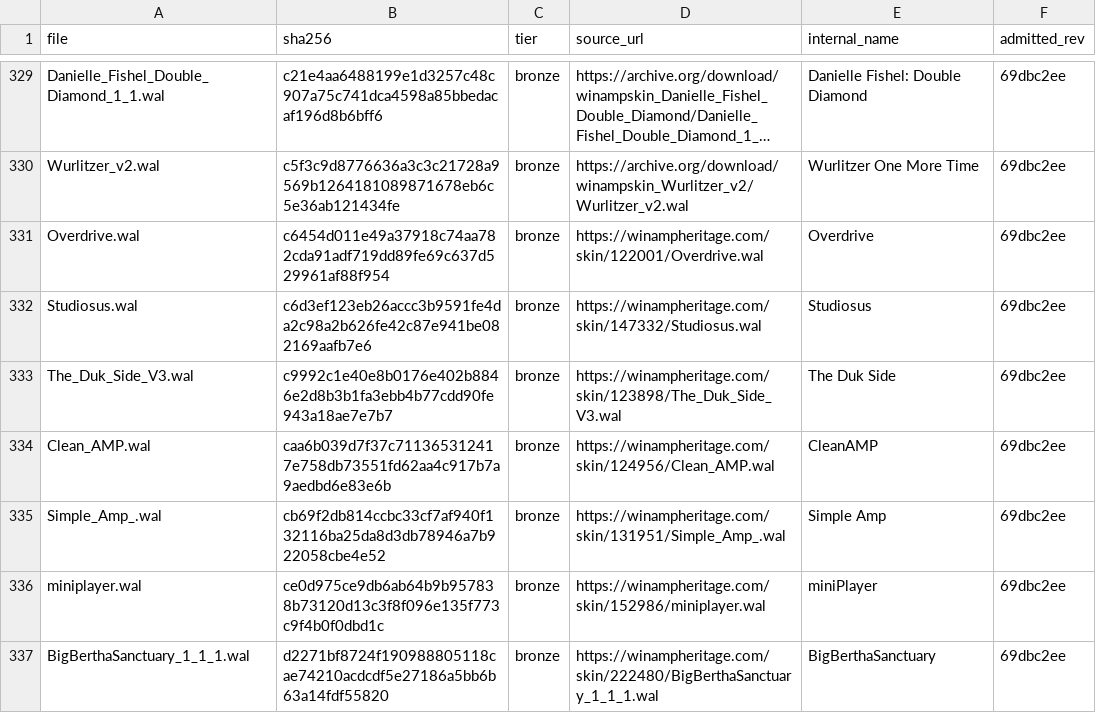
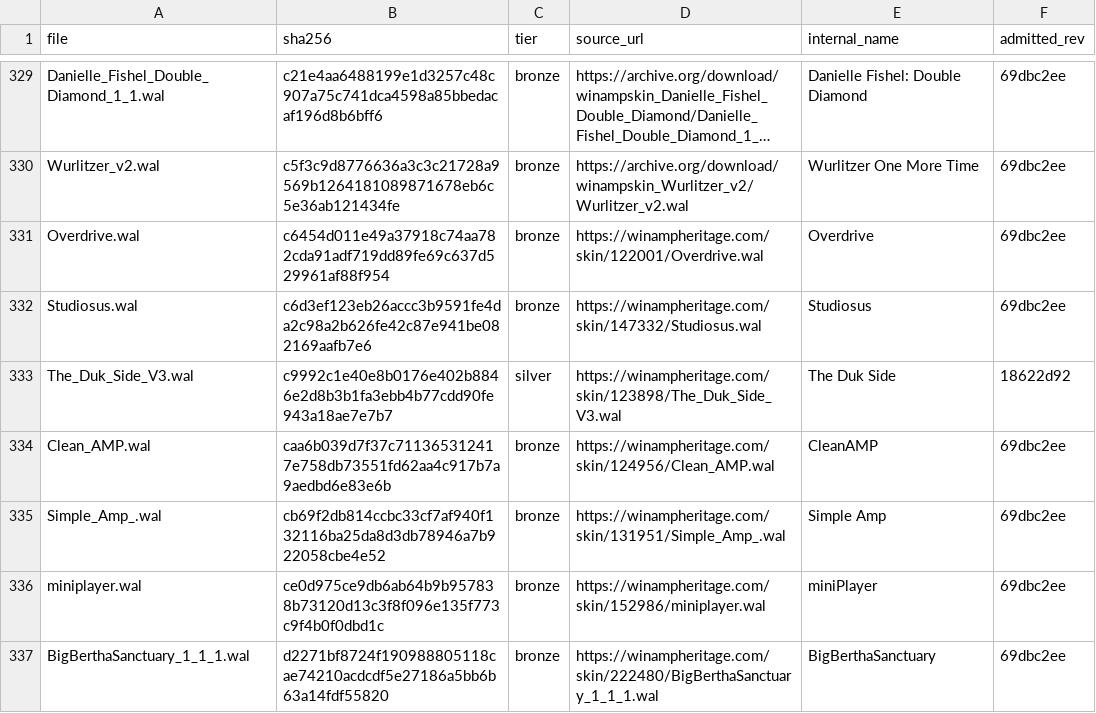
Before and after one commit to ad-repo/nullplayer, a TSV file: docs/winamp-modern/corpus-manifest.tsv, drawn as a sheet; only a part is shown, gaps mark what is left out; long unchanged cells end in …; the diff covers the shown part only.

```diff
--- a/docs/winamp-modern/corpus-manifest.tsv
+++ b/docs/winamp-modern/corpus-manifest.tsv
@@ -332,3 +332,3 @@ Overdrive.wal	c6454d011e49a37918c74aa782cda91adf719dd89fe69c637d529961af88f954	b
 Studiosus.wal	c6d3ef123eb26accc3b9591fe4da2c98a2b626fe42c87e941be082169aafb7e6	bronze	https://winampheritage.com/skin/147332/Studiosus.wal	Studiosus	69dbc2ee
-The_Duk_Side_V3.wal	c9992c1e40e8b0176e402b8846e2d8b3b1fa3ebb4b77cdd90fe943a18ae7e7b7	bronze	https://winampheritage.com/skin/123898/The_Duk_Side_V3.wal	The Duk Side	69dbc2ee
+The_Duk_Side_V3.wal	c9992c1e40e8b0176e402b8846e2d8b3b1fa3ebb4b77cdd90fe943a18ae7e7b7	silver	https://winampheritage.com/skin/123898/The_Duk_Side_V3.wal	The Duk Side	18622d92
 Clean_AMP.wal	caa6b039d7f37c711365312417e758db73551fd62aa4c917b7a9aedbd6e83e6b	bronze	https://winampheritage.com/skin/124956/Clean_AMP.wal	CleanAMP	69dbc2ee
```
Also changed, not shown: 48 edited cells elsewhere in this file, 3 other files.
